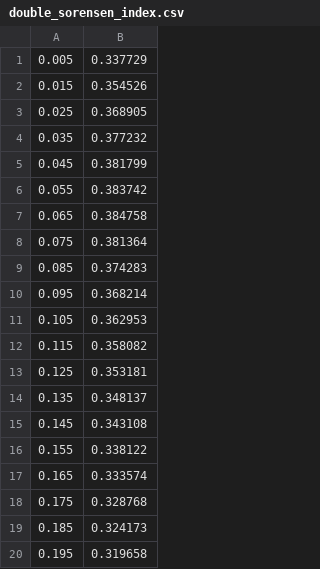
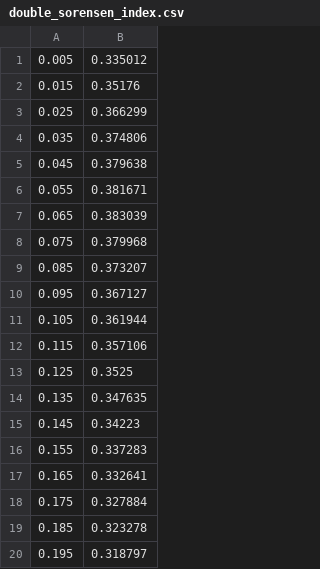
Before and after one commit to ducciopiovani/Data-on-Teresina-, a CSV file: sorensen_index_data/double_sorensen_index.csv, drawn as a sheet.

```diff
--- a/sorensen_index_data/double_sorensen_index.csv
+++ b/sorensen_index_data/double_sorensen_index.csv
@@ -1,20 +1,20 @@
-0.005,0.337729
-0.015,0.354526
-0.025,0.368905
-0.035,0.377232
-0.045,0.381799
-0.055,0.383742
-0.065,0.384758
-0.075,0.381364
-0.085,0.374283
-0.095,0.368214
-0.105,0.362953
-0.115,0.358082
-0.125,0.353181
-0.135,0.348137
-0.145,0.343108
-0.155,0.338122
-0.165,0.333574
-0.175,0.328768
-0.185,0.324173
-0.195,0.319658
+0.005,0.335012
+0.015,0.35176
+0.025,0.366299
+0.035,0.374806
+0.045,0.379638
+0.055,0.381671
+0.065,0.383039
+0.075,0.379968
+0.085,0.373207
+0.095,0.367127
+0.105,0.361944
+0.115,0.357106
+0.125,0.3525
+0.135,0.347635
+0.145,0.34223
+0.155,0.337283
+0.165,0.332641
+0.175,0.327884
+0.185,0.323278
+0.195,0.318797
```
Also changed, not shown: 31 other files.
